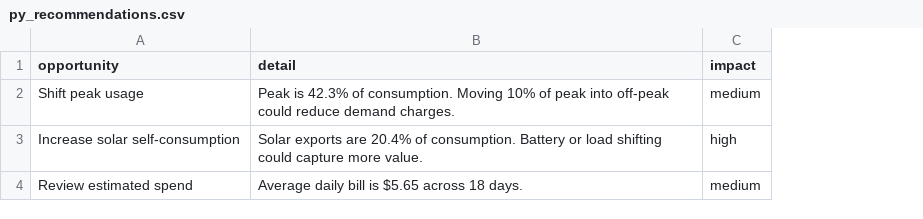
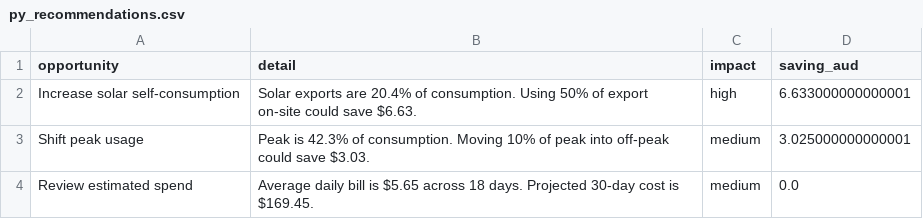
Before and after one commit to Sebby1770/sql-r-energy-insights, a CSV file: output/tables/py_recommendations.csv, drawn as a sheet; removed rows and columns are numbered as before the commit, all else as after; the diff names each change by its address in the sheet, - before the commit and + after, or states it on an @@ line.

Commit message:
Ship GridScope 0.6: retailer bills, what-if sliders, and studio insights
Add GST and supply charges, plan comparison, household-aware anomalies,
weekday/weekend costs, data-quality flags, peak-shift and solar self-consumption
what-ifs, optional TOU and dedupe, and a richer local CSV studio.

```diff
--- a/output/tables/py_recommendations.csv
+++ b/output/tables/py_recommendations.csv
+column D (saving_aud), rows 3-4: 3.025000000000001 | 0.0
+row 2: Increase solar self-consumption | Solar exports are 20.4% of consumption. Using 50% of export on-site could save $6.63. | high | 6.633000000000001
-B3 (detail): …off-peak could reduce demand charges.
+B3 (detail): …off-peak could save $3.03.
-row 3: Increase solar self-consumption | Solar exports are 20.4% of consumption. Battery or load shifting could capture more value. | high
-B4 (detail): …18 days.
+B4 (detail): …18 days. Projected 30-day cost is $169.45.
```
Also changed, not shown: output/tables/py_group_summary.csv, output/tables/py_monthly_usage.csv, 20 other files.
